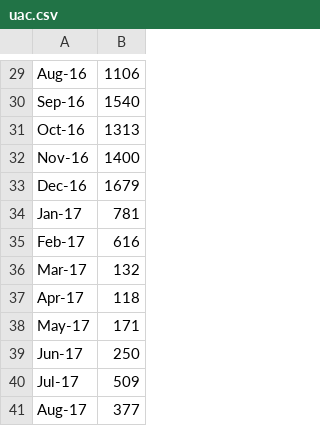
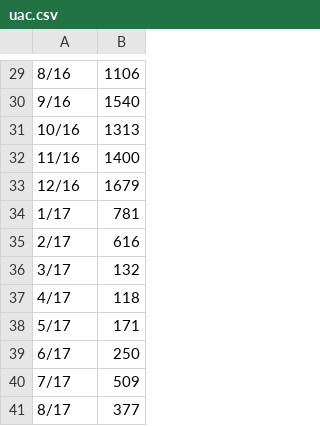
Before and after one commit to hectorlca/Factsheet, a CSV file: data/deportados/uac.csv, drawn as a sheet; only a part is shown, gaps mark what is left out; the diff covers the shown part only; the diff names each change by its address in the sheet, - before the commit and + after, or states it on an @@ line.

```diff
--- a/data/deportados/uac.csv
+++ b/data/deportados/uac.csv
-A29: Aug-16
+A29: 8/16
-A30: Sep-16
+A30: 9/16
-A31: Oct-16
+A31: 10/16
-A32: Nov-16
+A32: 11/16
-A33: Dec-16
+A33: 12/16
-A34: Jan-17
+A34: 1/17
-A35: Feb-17
+A35: 2/17
-A36: Mar-17
+A36: 3/17
-A37: Apr-17
+A37: 4/17
-A38: May-17
+A38: 5/17
-A39: Jun-17
+A39: 6/17
-A40: Jul-17
+A40: 7/17
-A41: Aug-17
+A41: 8/17
```
Also changed, not shown: 1 added row, 1 removed row and 27 edited cells elsewhere in this file, 3 other files.
